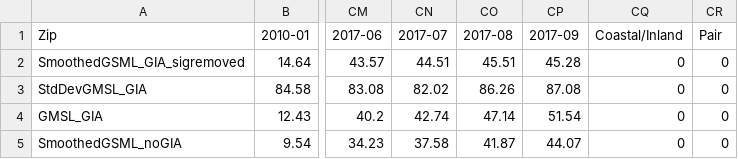
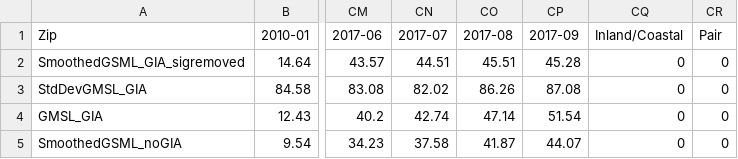
Before and after one commit to WilliamRoth82/BozandtheBozzers, a CSV file: inputs/transposed_filtered_zip.csv, drawn as a sheet; only a part is shown, gaps mark what is left out; the diff names each change by its address in the sheet, - before the commit and + after, or states it on an @@ line.

```diff
--- a/inputs/transposed_filtered_zip.csv
+++ b/inputs/transposed_filtered_zip.csv
-CQ1: Coastal/Inland
+CQ1: Inland/Coastal
```
Also changed, not shown: inputs/zip_sea.csv, 2 other files.
